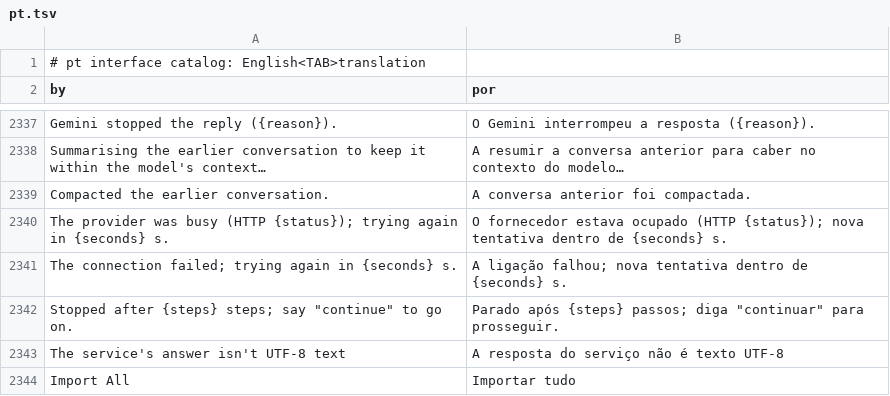
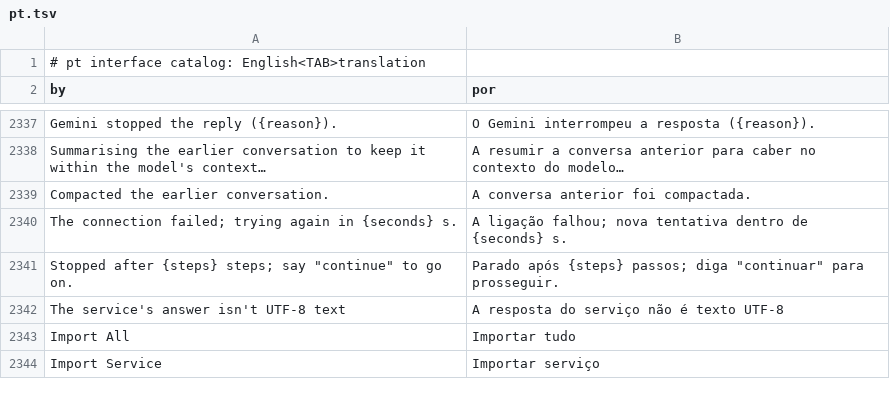
Before and after one commit to gpt-cmdr/RustGIS, a TSV file: crates/ui-egui/src/i18n/pt.tsv, drawn as a sheet; only a part is shown, gaps mark what is left out; the shorter side is filled out with more unchanged rows; the diff names each change by its address in the sheet, - before the commit and + after, or states it on an @@ line.

```diff
--- a/crates/ui-egui/src/i18n/pt.tsv
+++ b/crates/ui-egui/src/i18n/pt.tsv
-row 2340: The provider was busy (HTTP {status}); trying again in {seconds} s. | O fornecedor estava ocupado (HTTP {status}); nova tentativa dentro de {seconds} s.
```
Also changed, not shown: crates/ui-egui/src/i18n/az.tsv, crates/ui-egui/src/i18n/ja.tsv, 17 other files.
